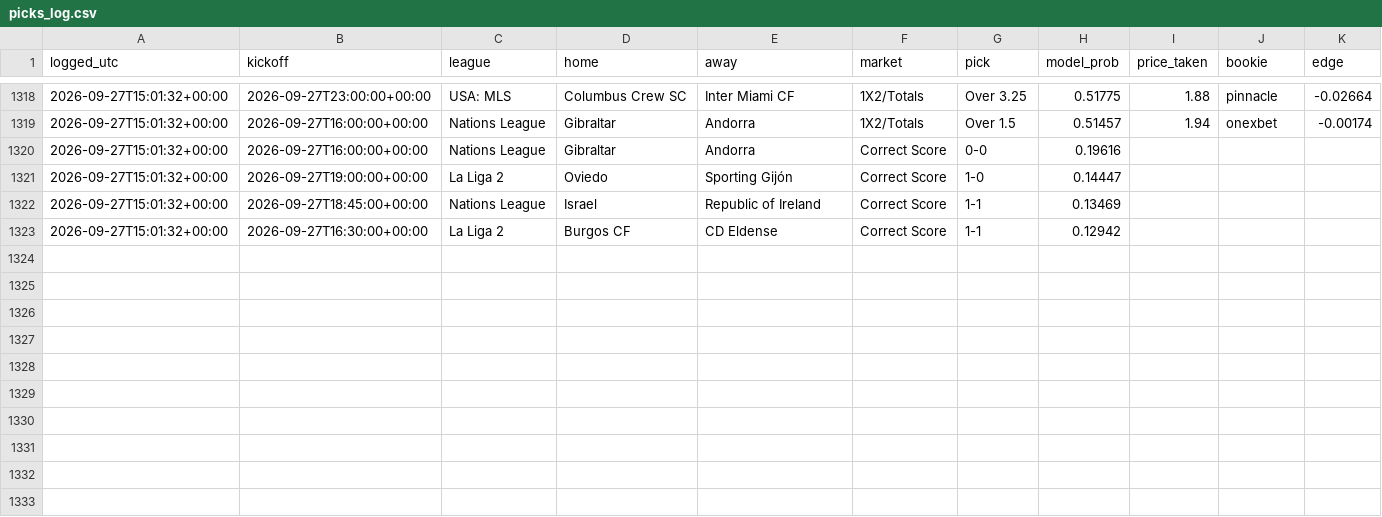
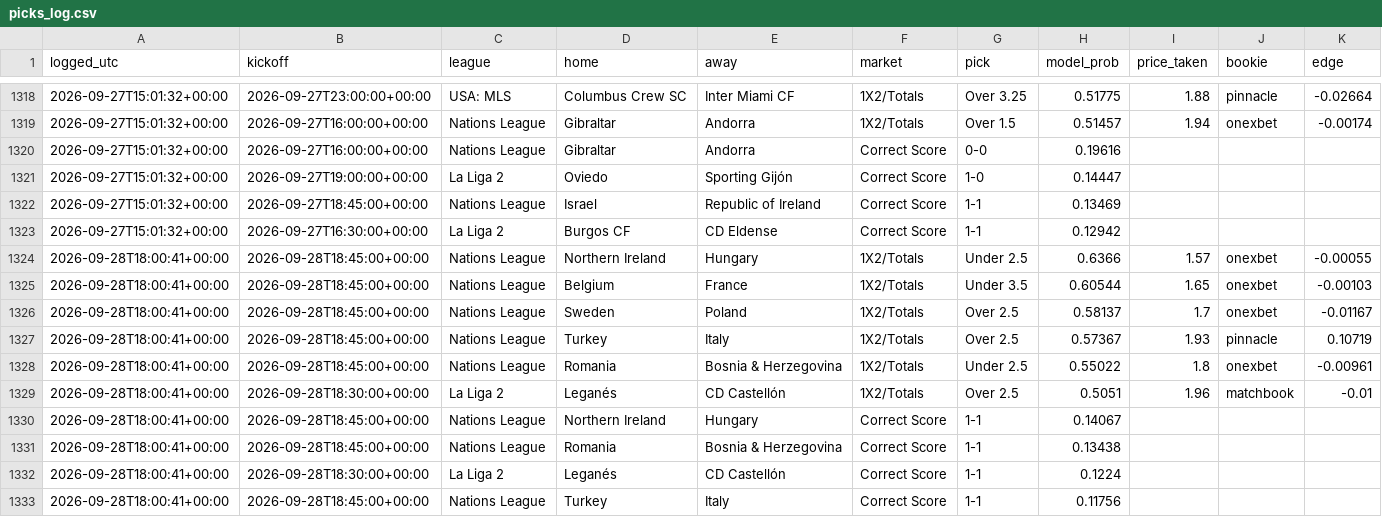
Before and after one commit to joshuajoshuajaja/jaja123, a CSV file: data/picks_log.csv, drawn as a sheet; only a part is shown, gaps mark what is left out.

```diff
--- a/data/picks_log.csv
+++ b/data/picks_log.csv
@@ -1323 +1323,11 @@ logged_utc,kickoff,league,home,away,market,pick,model_prob,price_taken,bookie,ed
 2026-09-27T15:01:32+00:00,2026-09-27T16:30:00+00:00,La Liga 2,Burgos CF,CD Eldense,Correct Score,1-1,0.12942,,,
+2026-09-28T18:00:41+00:00,2026-09-28T18:45:00+00:00,Nations League,Northern Ireland,Hungary,1X2/Totals,Under 2.5,0.6366,1.57,onexbet,-0.00055
+2026-09-28T18:00:41+00:00,2026-09-28T18:45:00+00:00,Nations League,Belgium,France,1X2/Totals,Under 3.5,0.60544,1.65,onexbet,-0.00103
+2026-09-28T18:00:41+00:00,2026-09-28T18:45:00+00:00,Nations League,Sweden,Poland,1X2/Totals,Over 2.5,0.58137,1.7,onexbet,-0.01167
+2026-09-28T18:00:41+00:00,2026-09-28T18:45:00+00:00,Nations League,Turkey,Italy,1X2/Totals,Over 2.5,0.57367,1.93,pinnacle,0.10719
+2026-09-28T18:00:41+00:00,2026-09-28T18:45:00+00:00,Nations League,Romania,Bosnia & Herzegovina,1X2/Totals,Under 2.5,0.55022,1.8,onexbet,-0.00961
+2026-09-28T18:00:41+00:00,2026-09-28T18:30:00+00:00,La Liga 2,Leganés,CD Castellón,1X2/Totals,Over 2.5,0.5051,1.96,matchbook,-0.01
+2026-09-28T18:00:41+00:00,2026-09-28T18:45:00+00:00,Nations League,Northern Ireland,Hungary,Correct Score,1-1,0.14067,,,
+2026-09-28T18:00:41+00:00,2026-09-28T18:45:00+00:00,Nations League,Romania,Bosnia & Herzegovina,Correct Score,1-1,0.13438,,,
+2026-09-28T18:00:41+00:00,2026-09-28T18:30:00+00:00,La Liga 2,Leganés,CD Castellón,Correct Score,1-1,0.1224,,,
+2026-09-28T18:00:41+00:00,2026-09-28T18:45:00+00:00,Nations League,Turkey,Italy,Correct Score,1-1,0.11756,,,
```
Also changed, not shown: 8 other files.
